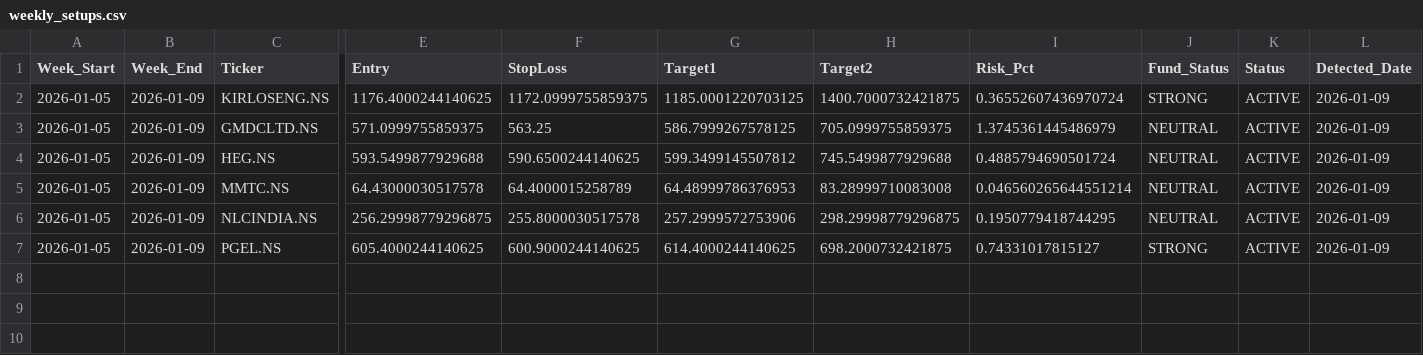
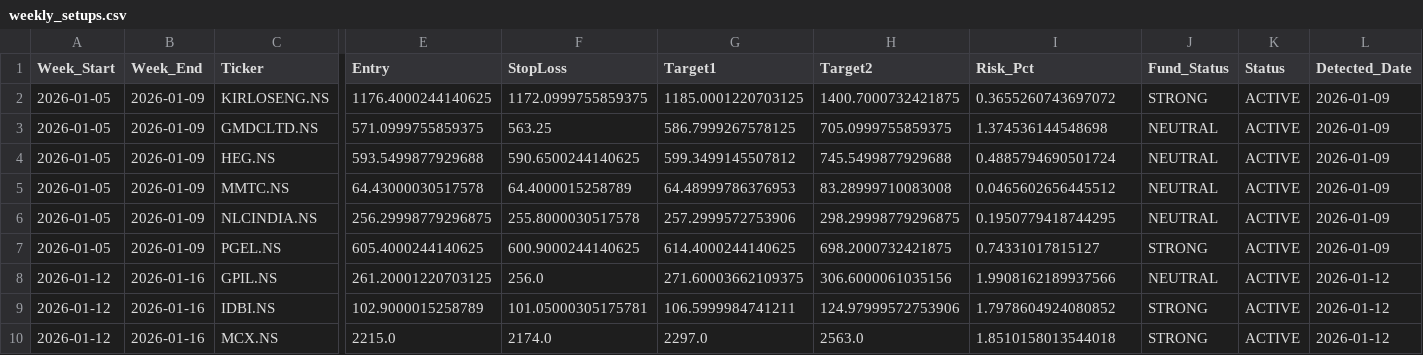
Before and after one commit to aryamanbansod/managerfunds.ai, a CSV file: data/weekly/weekly_setups.csv, drawn as a sheet; only a part is shown, gaps mark what is left out; rows hold the shown columns only; the diff names each change by its address in the sheet, - before the commit and + after, or states it on an @@ line.

```diff
--- a/data/weekly/weekly_setups.csv
+++ b/data/weekly/weekly_setups.csv
-I2 (Risk_Pct): 0.36552607436970724
+I2 (Risk_Pct): 0.3655260743697072
-I3 (Risk_Pct): 1.3745361445486979
+I3 (Risk_Pct): 1.374536144548698
-I5 (Risk_Pct): 0.046560265644551214
+I5 (Risk_Pct): 0.0465602656445512
+row 8: 2026-01-12 | 2026-01-16 | GPIL.NS | 261.20001220703125 | 256.0 | 271.60003662109375 | 306.6000061035156 | 1.9908162189937566 | NEUTRAL | ACTIVE | 2026-01-12
+row 9: 2026-01-12 | 2026-01-16 | IDBI.NS | 102.9000015258789 | 101.05000305175781 | 106.5999984741211 | 124.97999572753906 | 1.7978604924080852 | STRONG | ACTIVE | 2026-01-12
+row 10: 2026-01-12 | 2026-01-16 | MCX.NS | 2215.0 | 2174.0 | 2297.0 | 2563.0 | 1.8510158013544018 | STRONG | ACTIVE | 2026-01-12
```
Also changed, not shown: 2 other files.
